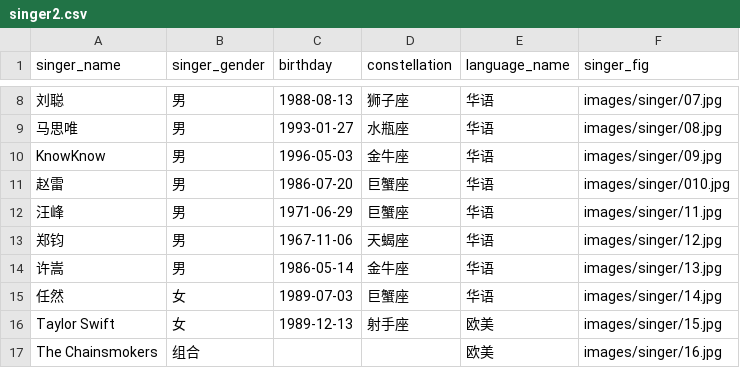
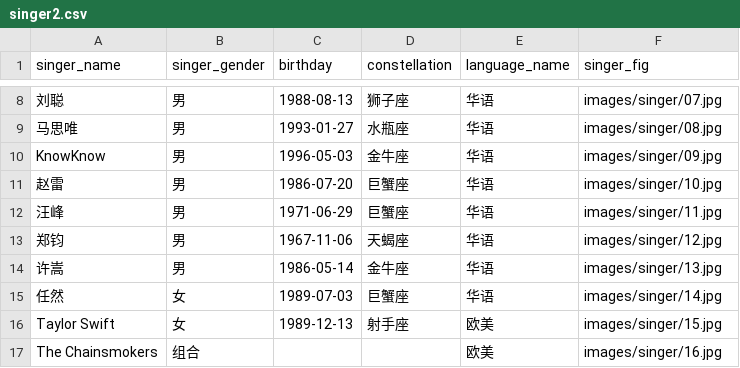
Before and after one commit to TommyPlayer-c/DataBaseProject, a CSV file: data/singer2.csv, drawn as a sheet; only a part is shown, gaps mark what is left out; the diff names each change by its address in the sheet, - before the commit and + after, or states it on an @@ line.

```diff
--- a/data/singer2.csv
+++ b/data/singer2.csv
-F11 (singer_fig): images/singer/010.jpg
+F11 (singer_fig): images/singer/10.jpg
```
Also changed, not shown: data/user.csv, 12 other files.
